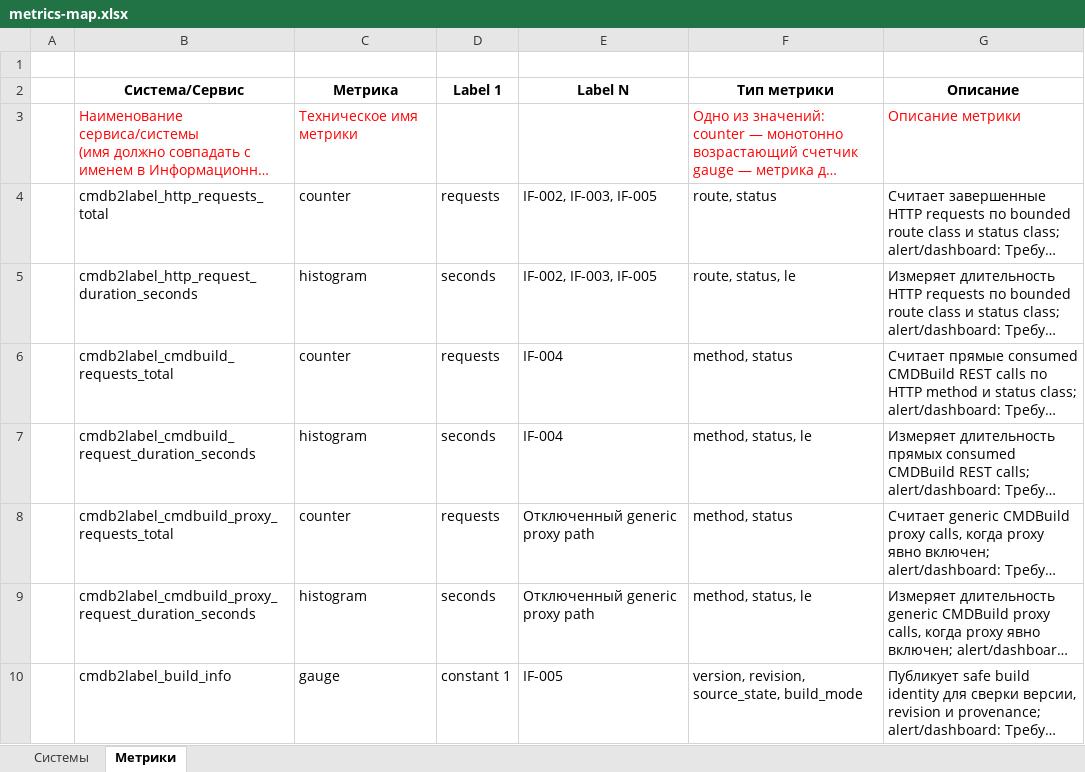
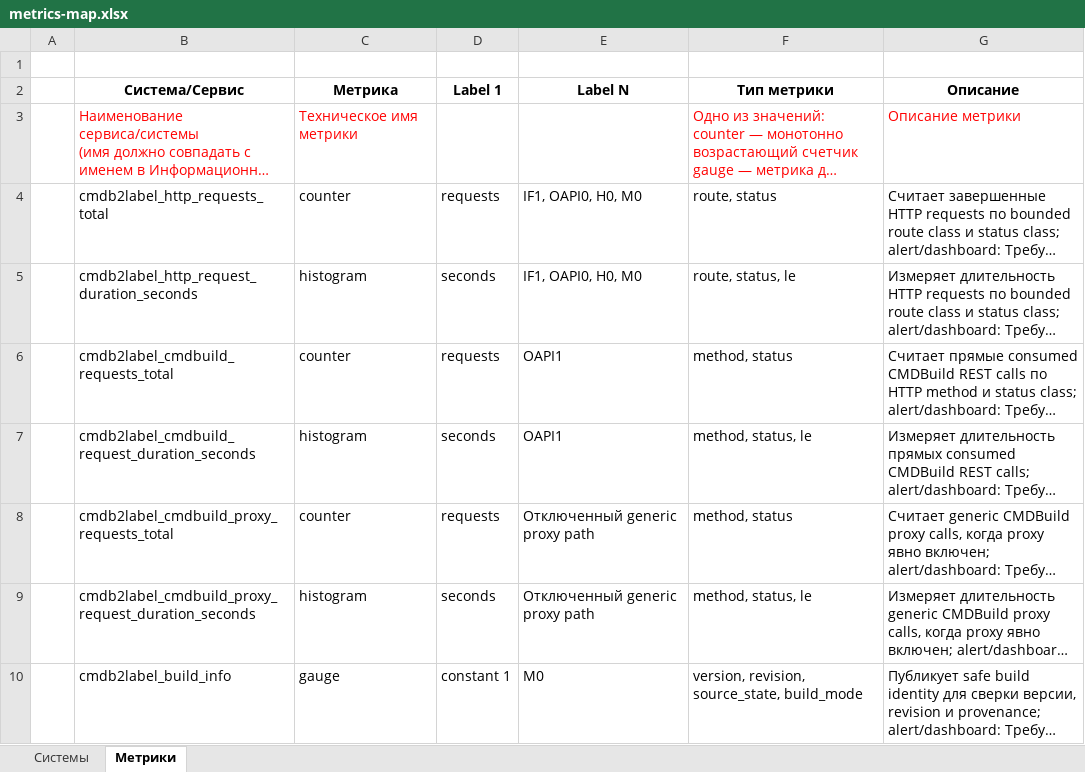
Before and after one commit to igorlyapin-max/cmdb2label, an Excel workbook: aa/xlsx/metrics-map.xlsx, sheet Метрики, drawn as a sheet; long unchanged cells end in …; values as stored, in another font and other column widths than the file's, no borders; the diff names each change by its address in the sheet, - before the commit and + after, or states it on an @@ line.

```diff
--- a/aa/xlsx/metrics-map.xlsx (sheet Метрики)
+++ b/aa/xlsx/metrics-map.xlsx (sheet Метрики)
-E4:E5 (Label N): IF-002, IF-003, IF-005
+E4:E5 (Label N): IF1, OAPI0, H0, M0
-E6:E7 (Label N): IF-004
+E6:E7 (Label N): OAPI1
-E10 (Label N): IF-005
+E10 (Label N): M0
```
Also changed, not shown: sheet Системы, aa/xlsx/event-logging-map.xlsx, aa/xlsx/healthcheck-map.xlsx, 15 other files.
